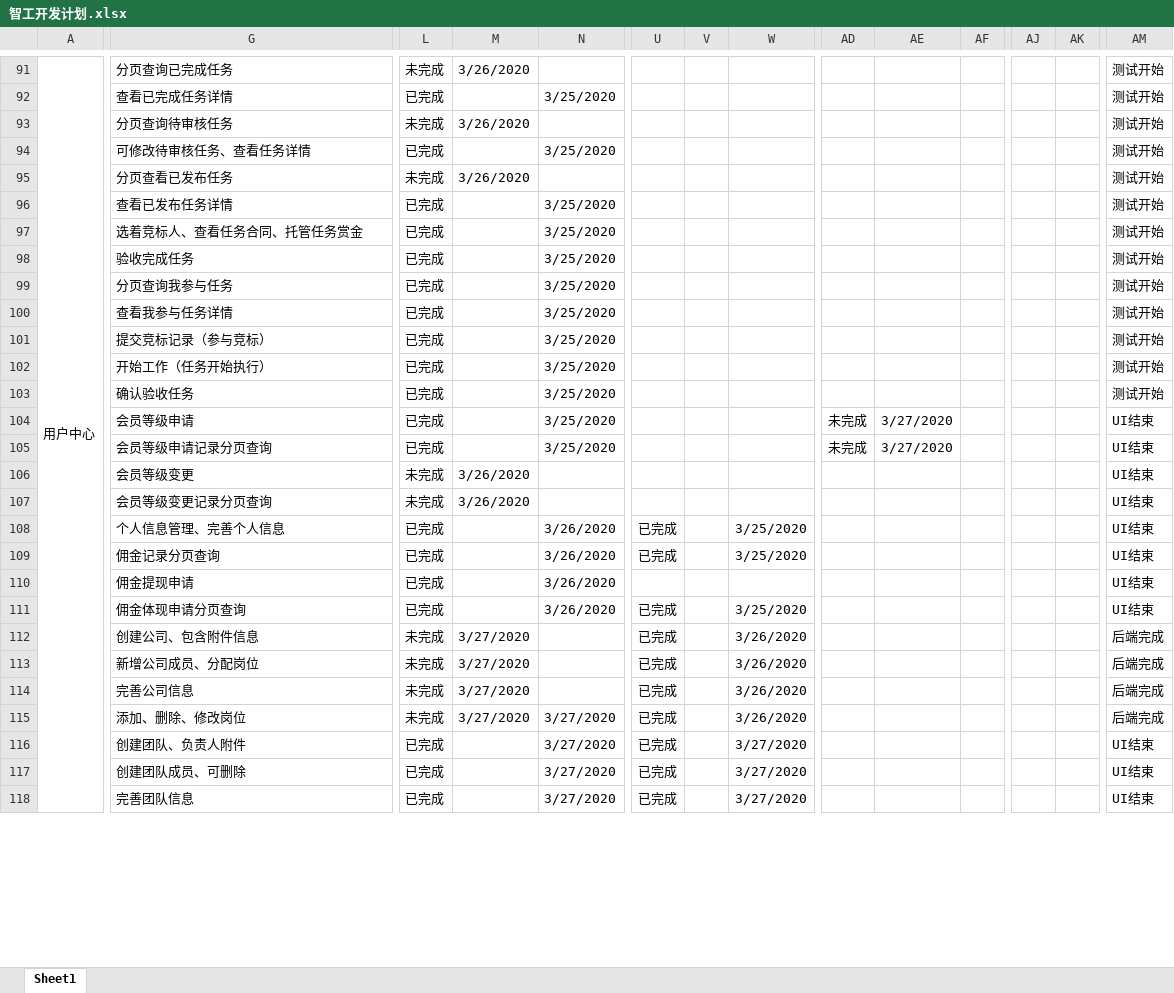
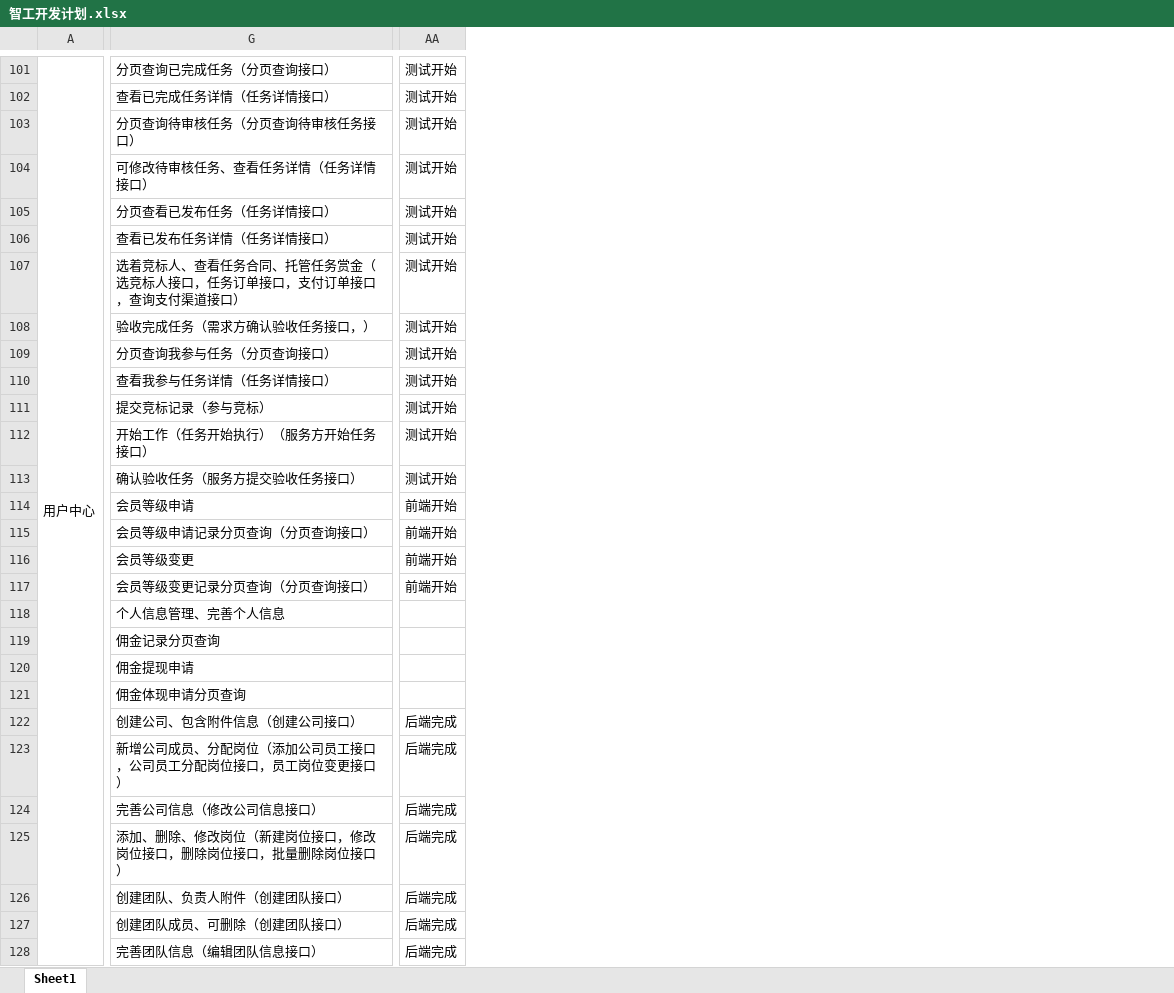
Before and after one commit to cfmkaifa/PrototypeMap, an Excel workbook: 智工开发计划.xlsx, sheet Sheet1, drawn as a sheet; only a part is shown, gaps mark what is left out; values as stored, in another font and other column widths than the file's, no borders; removed rows and columns are numbered as before the commit, all else as after; the diff covers the shown part only; the diff names each change by its address in the sheet, - before the commit and + after, or states it on an @@ line.

```diff
--- a/智工开发计划.xlsx (sheet Sheet1)
+++ b/智工开发计划.xlsx (sheet Sheet1)
-column L, rows 91-118: 未完成 | 已完成 | 未完成 | 已完成 | 未完成 | 已完成 | 已完成 | 已完成 | 已完成 | 已完成 | 已完成 | 已完成 | 已完成 | 已完成 | 已完成 | 未完成 | 未完成 | 已完成 | 已完成 | 已完成 | 已完成 | 未完成 | 未完成 | 未完成 | 未完成 | 已完成 | 已完成 | 已完成
-column M, rows 91-115: 3/26/2020 |  | 3/26/2020 |  | 3/26/2020 |  |  |  |  |  |  |  |  |  |  | 3/26/2020 | 3/26/2020 |  |  |  |  | 3/27/2020 | 3/27/2020 | 3/27/2020 | 3/27/2020
-column N, rows 92-118: 3/25/2020 |  | 3/25/2020 |  | 3/25/2020 | 3/25/2020 | 3/25/2020 | 3/25/2020 | 3/25/2020 | 3/25/2020 | 3/25/2020 | 3/25/2020 | 3/25/2020 | 3/25/2020 |  |  | 3/26/2020 | 3/26/2020 | 3/26/2020 | 3/26/2020 |  |  |  | 3/27/2020 | 3/27/2020 | 3/27/2020 | 3/27/2020
-column U, rows 108-118: 已完成 | 已完成 |  | 已完成 | 已完成 | 已完成 | 已完成 | 已完成 | 已完成 | 已完成 | 已完成
-column V, empty
-column W, rows 108-118: 3/25/2020 | 3/25/2020 |  | 3/25/2020 | 3/26/2020 | 3/26/2020 | 3/26/2020 | 3/26/2020 | 3/27/2020 | 3/27/2020 | 3/27/2020
-column AD, rows 104-105: 未完成 | 未完成
-column AE, rows 104-105: 3/27/2020 | 3/27/2020
-column AF, empty
-column AJ, empty
-column AK, empty
-G101: 分页查询已完成任务
+G101: 分页查询已完成任务（分页查询接口）
-G102: 查看已完成任务详情
+G102: 查看已完成任务详情（任务详情接口）
-G103: 分页查询待审核任务
+G103: 分页查询待审核任务（分页查询待审核任务接口）
-G104: 可修改待审核任务、查看任务详情
+G104: 可修改待审核任务、查看任务详情（任务详情接口）
-G105: 分页查看已发布任务
+G105: 分页查看已发布任务（任务详情接口）
-G106: 查看已发布任务详情
+G106: 查看已发布任务详情（任务详情接口）
-G107: 选着竞标人、查看任务合同、托管任务赏金
+G107: 选着竞标人、查看任务合同、托管任务赏金（选竞标人接口，任务订单接口，支付订单接口，查询支付渠道接口）
-G108: 验收完成任务
+G108: 验收完成任务（需求方确认验收任务接口，）
-G109: 分页查询我参与任务
+G109: 分页查询我参与任务（分页查询接口）
-G110: 查看我参与任务详情
+G110: 查看我参与任务详情（任务详情接口）
-G112: 开始工作（任务开始执行）
+G112: 开始工作（任务开始执行）（服务方开始任务接口）
-G113: 确认验收任务
+G113: 确认验收任务（服务方提交验收任务接口）
-AA114:AA117: UI结束
+AA114:AA117: 前端开始
-G115: 会员等级申请记录分页查询
+G115: 会员等级申请记录分页查询（分页查询接口）
-G117: 会员等级变更记录分页查询
+G117: 会员等级变更记录分页查询（分页查询接口）
-AA118:AA121: UI结束
+AA118:AA121: (empty)
-G122: 创建公司、包含附件信息
+G122: 创建公司、包含附件信息（创建公司接口）
-G123: 新增公司成员、分配岗位
+G123: 新增公司成员、分配岗位（添加公司员工接口，公司员工分配岗位接口，员工岗位变更接口）
-G124: 完善公司信息
+G124: 完善公司信息（修改公司信息接口）
-G125: 添加、删除、修改岗位
+G125: 添加、删除、修改岗位（新建岗位接口，修改岗位接口，删除岗位接口，批量删除岗位接口）
-G126: 创建团队、负责人附件
+G126: 创建团队、负责人附件（创建团队接口）
-AA126:AA128: UI结束
+AA126:AA128: 后端完成
-G127: 创建团队成员、可删除
+G127: 创建团队成员、可删除（创建团队接口）
-G128: 完善团队信息
+G128: 完善团队信息（编辑团队信息接口）
```
Also changed, not shown: 10 added rows, 1 removed column, 30 edited cells and cell formats elsewhere in this sheet.
